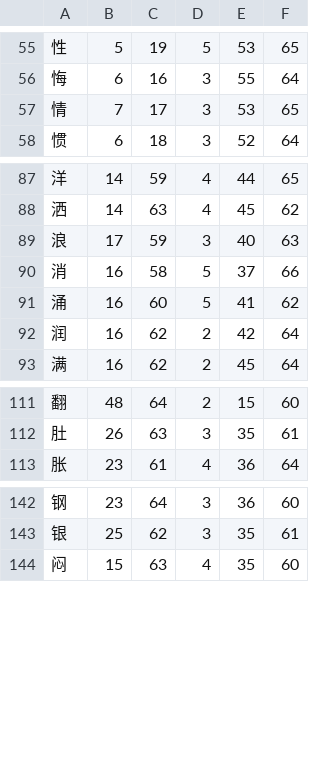
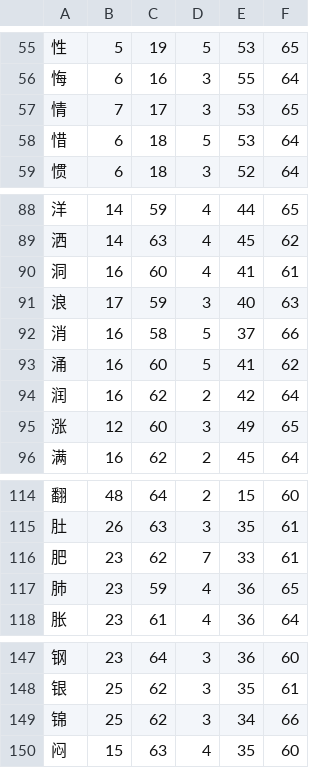
Before and after one commit to KarlTDebiec/Scinoephile, a CSV file: scinoephile/data/ocr/double_bbox.csv, drawn as a sheet; only a part is shown, gaps mark what is left out; the diff names each change by its address in the sheet, - before the commit and + after, or states it on an @@ line.

```diff
--- a/scinoephile/data/ocr/double_bbox.csv
+++ b/scinoephile/data/ocr/double_bbox.csv
+row 58: 惜 | 6 | 18 | 5 | 53 | 64
+row 90: 洞 | 16 | 60 | 4 | 41 | 61
+row 95: 涨 | 12 | 60 | 3 | 49 | 65
+row 116: 肥 | 23 | 62 | 7 | 33 | 61
+row 117: 肺 | 23 | 59 | 4 | 36 | 65
+row 149: 锦 | 25 | 62 | 3 | 34 | 66
```
Also changed, not shown: scinoephile/data/ocr/single_bbox.csv, scinoephile/data/ocr/triple_bbox.csv, 1 other file.
